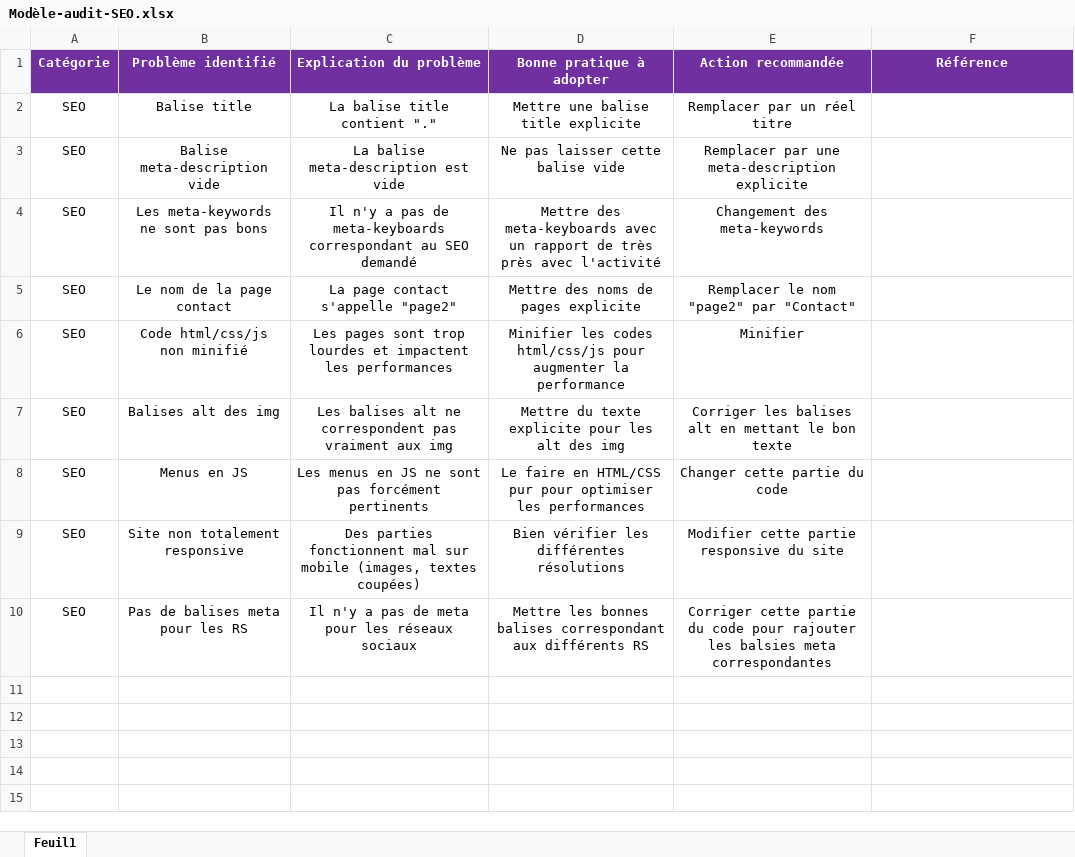
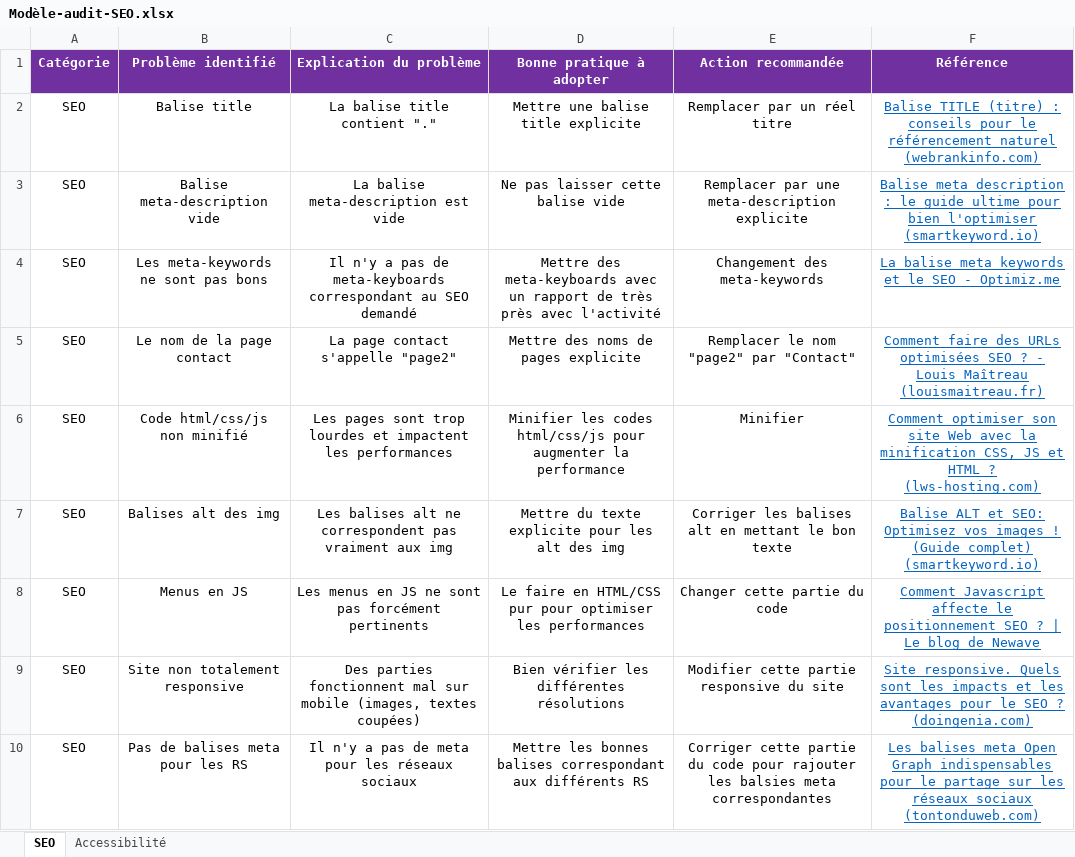
Before and after one commit to d-walid/openclassrooms-dev-web-la-chouette-agence, an Excel workbook: audit-seo/Modèle-audit-SEO.xlsx, sheet SEO, drawn as a sheet; values as stored, in another font and other column widths than the file's, no borders; the diff names each change by its address in the sheet, - before the commit and + after, or states it on an @@ line.

```diff
--- a/audit-seo/Modèle-audit-SEO.xlsx (sheet SEO)
+++ b/audit-seo/Modèle-audit-SEO.xlsx (sheet SEO)
-sheet tab: Feuil1
+sheet tab: SEO
+sheet tab: Accessibilité
-F2 (Référence): (empty)
+F2 (Référence): Balise TITLE (titre) : conseils pour le référencement naturel (webrankinfo.com)
-F3 (Référence): (empty)
+F3 (Référence): Balise meta description : le guide ultime pour bien l'optimiser (smartkeyword.io)
-F4 (Référence): (empty)
+F4 (Référence): La balise meta keywords et le SEO - Optimiz.me
-F5 (Référence): (empty)
+F5 (Référence): Comment faire des URLs optimisées SEO ? - Louis Maîtreau (louismaitreau.fr)
-F6 (Référence): (empty)
+F6 (Référence): Comment optimiser son site Web avec la minification CSS, JS et HTML ? (lws-hosting.com)
-F7 (Référence): (empty)
+F7 (Référence): Balise ALT et SEO: Optimisez vos images ! (Guide complet) (smartkeyword.io)
-F8 (Référence): (empty)
+F8 (Référence): Comment Javascript affecte le positionnement SEO ? | Le blog de Newave
-F9 (Référence): (empty)
+F9 (Référence): Site responsive. Quels sont les impacts et les avantages pour le SEO ? (doingenia.com)
-F10 (Référence): (empty)
+F10 (Référence): Les balises meta Open Graph indispensables pour le partage sur les réseaux sociaux (tontonduweb.com)
```
